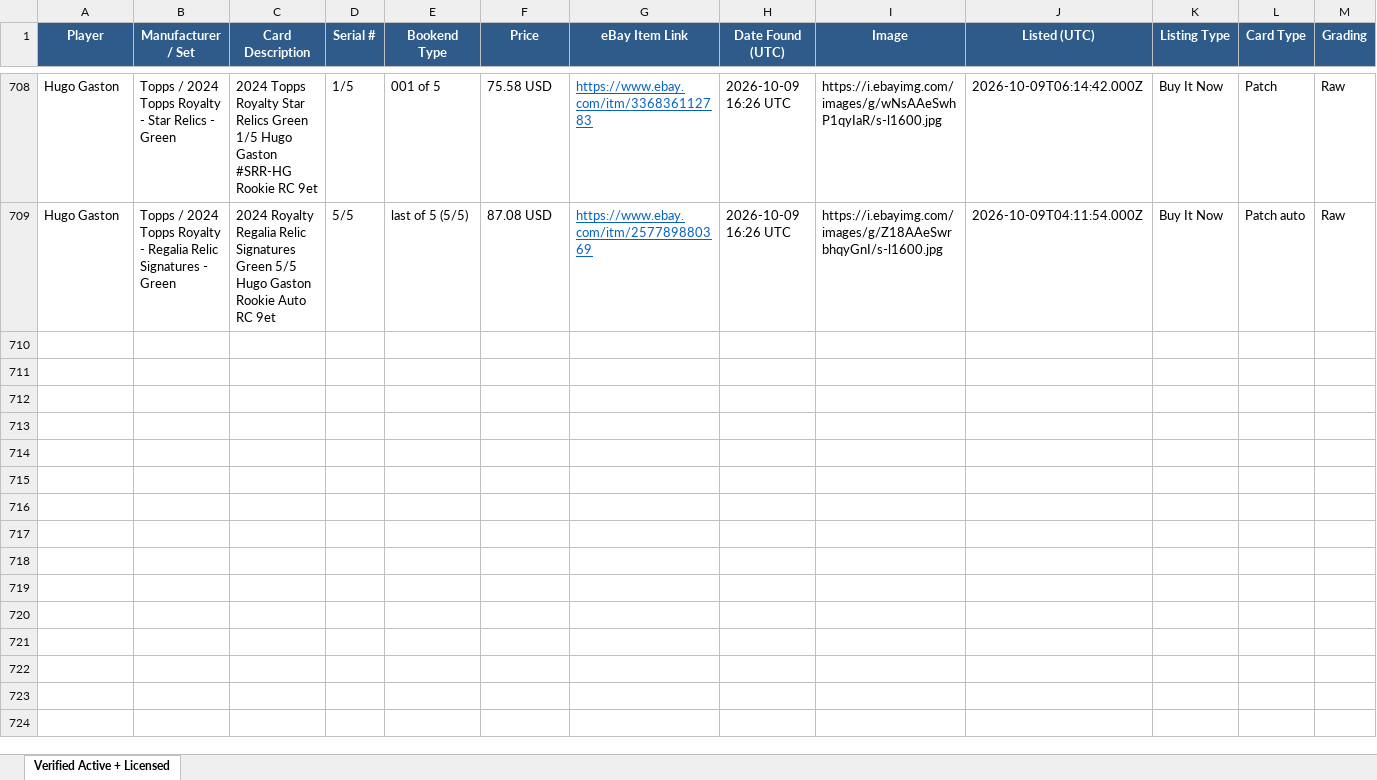
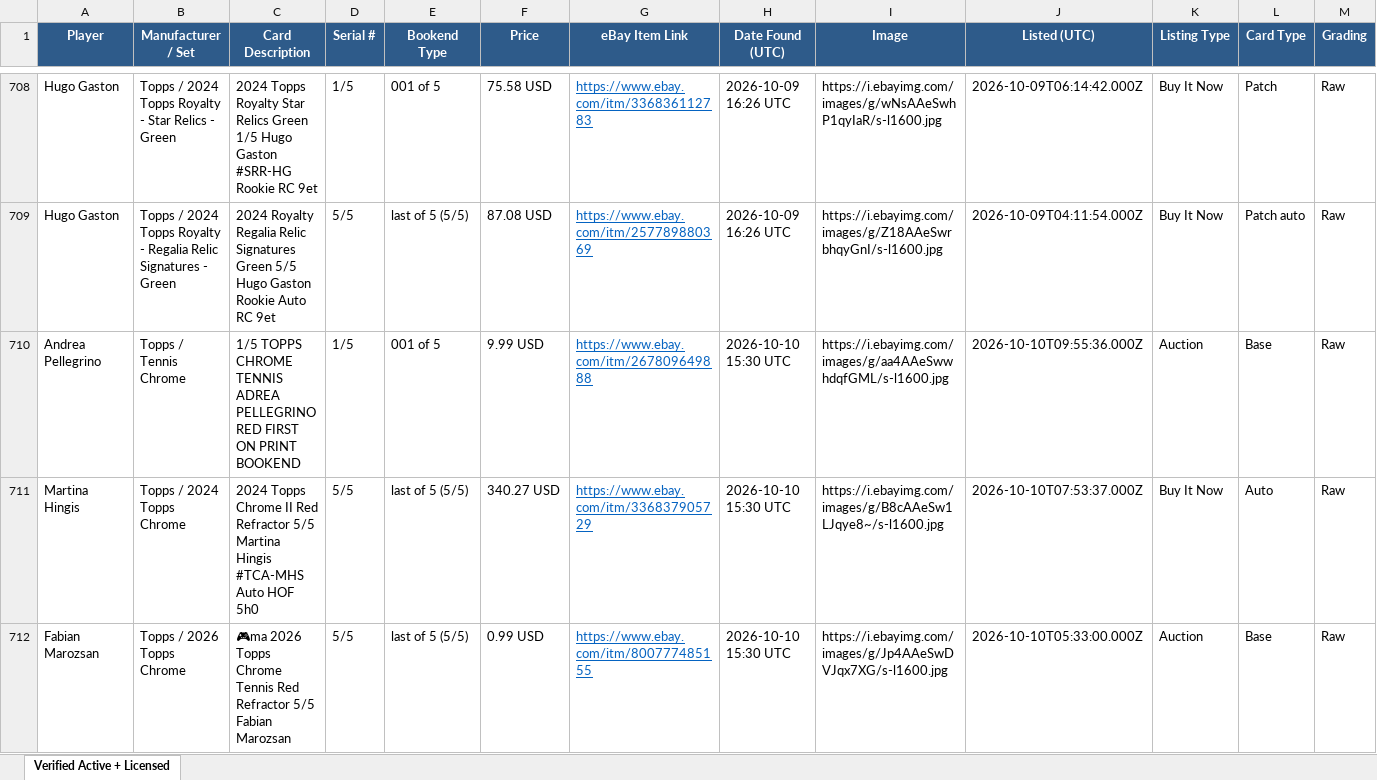
Before and after one commit to AN0ymous/tennis-card-engine, an Excel workbook: results/tennis_cards_verified.xlsx, sheet Verified Active + Licensed, drawn as a sheet; only a part is shown, gaps mark what is left out; values as stored, in another font and other column widths than the file's, no borders; rows hold the shown columns only; the diff covers the shown part only; the diff names each change by its address in the sheet, - before the commit and + after, or states it on an @@ line.

Commit message:
Scan results, 2026-10-10 15:31 UTC

```diff
--- a/results/tennis_cards_verified.xlsx (sheet Verified Active + Licensed)
+++ b/results/tennis_cards_verified.xlsx (sheet Verified Active + Licensed)
+row 710: Andrea Pellegrino | Topps / Tennis Chrome | 1/5 TOPPS CHROME TENNIS ADREA PELLEGRINO RED FIRST ON PRINT BOOKEND | 1/5 | 001 of 5 | 9.99 USD | https://www.ebay.com/itm/267809649888 | 2026-10-10 15:30 UTC | https://i.ebayimg.com/images/g/aa4AAeSwwhdqfGML/s-l1600.jpg | 2026-10-10T09:55:36.000Z | Auction | Base | Raw
+row 711: Martina Hingis | Topps / 2024 Topps Chrome | 2024 Topps Chrome II Red Refractor 5/5 Martina Hingis #TCA-MHS Auto HOF 5h0 | 5/5 | last of 5 (5/5) | 340.27 USD | https://www.ebay.com/itm/336837905729 | 2026-10-10 15:30 UTC | https://i.ebayimg.com/images/g/B8cAAeSw1LJqye8~/s-l1600.jpg | 2026-10-10T07:53:37.000Z | Buy It Now | Auto | Raw
+row 712: Fabian Marozsan | Topps / 2026 Topps Chrome | 🎮ma 2026 Topps Chrome Tennis Red Refractor 5/5 Fabian Marozsan | 5/5 | last of 5 (5/5) | 0.99 USD | https://www.ebay.com/itm/800777485155 | 2026-10-10 15:30 UTC | https://i.ebayimg.com/images/g/Jp4AAeSwDVJqx7XG/s-l1600.jpg | 2026-10-10T05:33:00.000Z | Auction | Base | Raw
```
Also changed, not shown: 9 added rows elsewhere in this sheet, 9 other files.
